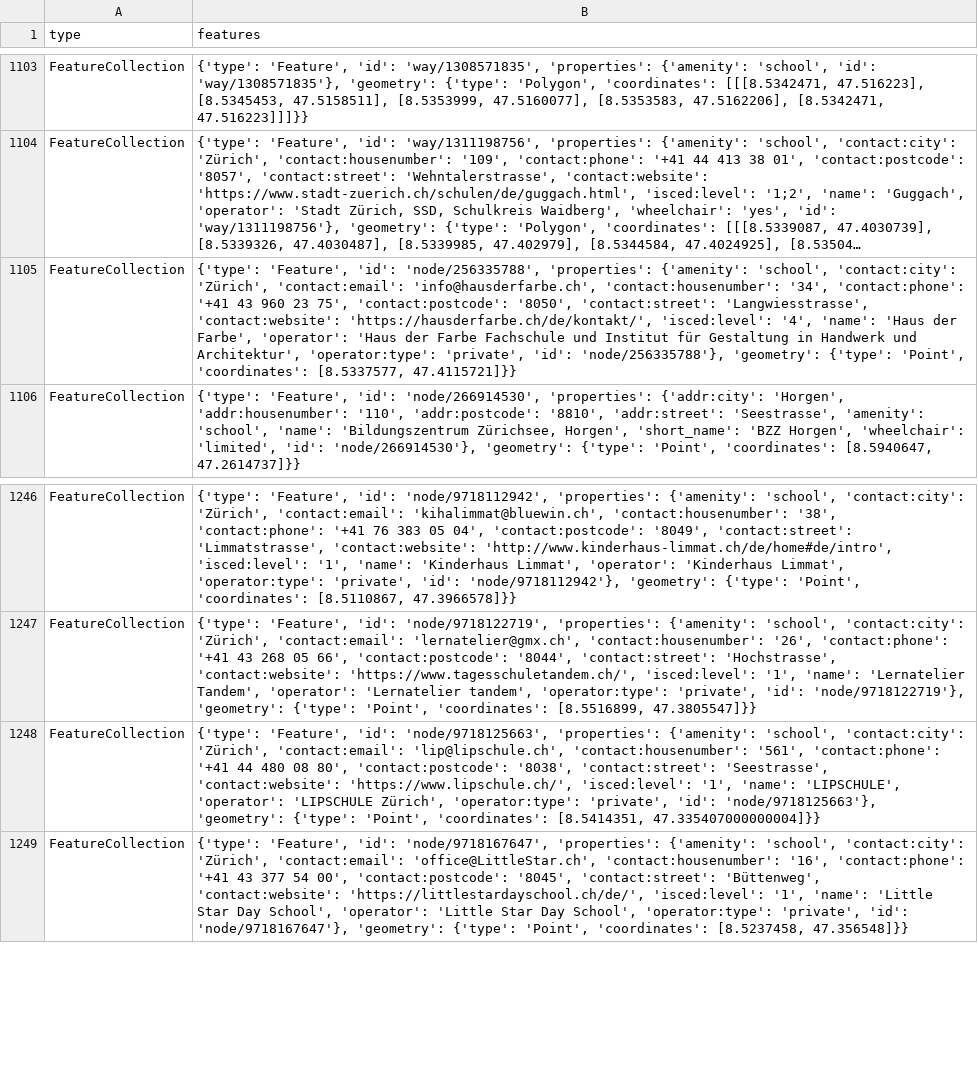
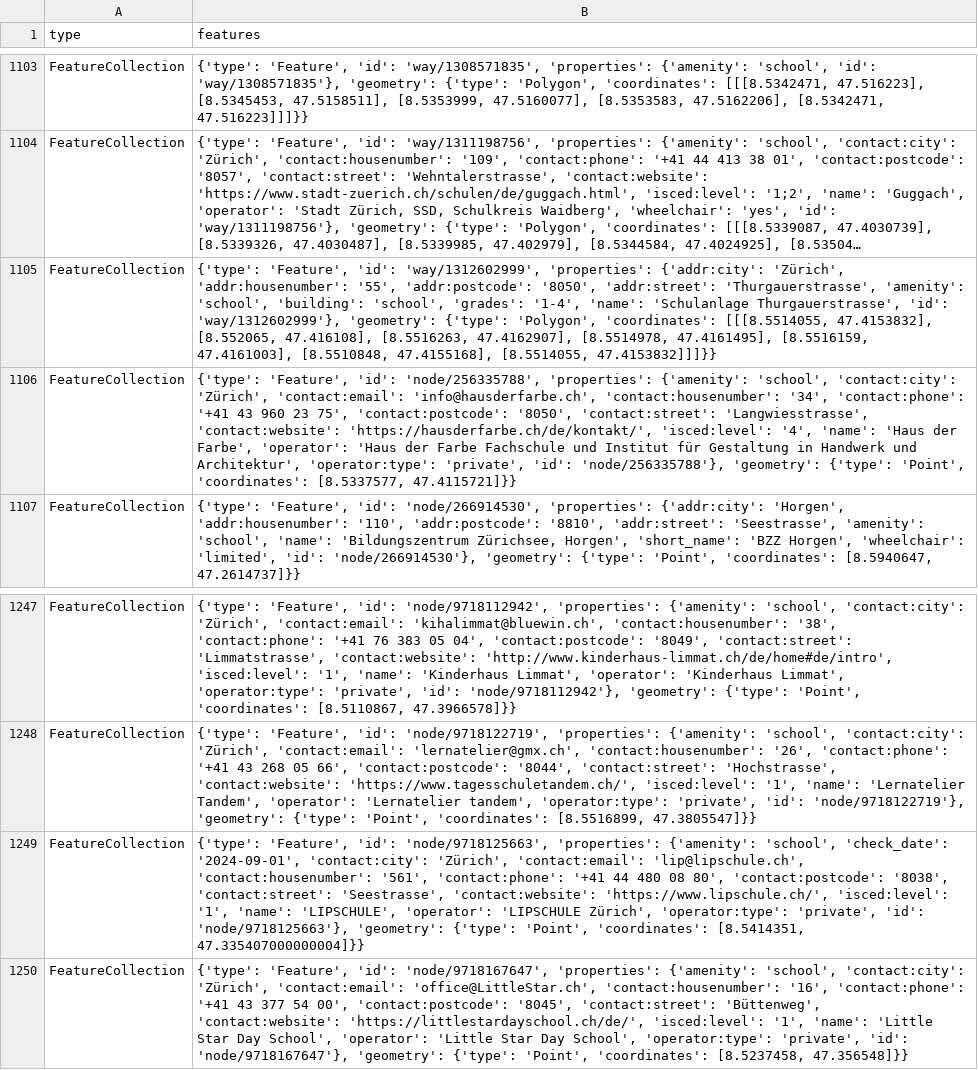
Before and after one commit to OpenBracketsCH/rescue-data, a CSV file: data/csv/schools/schools_kt_zh.csv, drawn as a sheet; only a part is shown, gaps mark what is left out; long unchanged cells end in …; addresses are those after the commit; the diff names each change by its address in the sheet, - before the commit and + after, or states it on an @@ line.

```diff
--- a/data/csv/schools/schools_kt_zh.csv
+++ b/data/csv/schools/schools_kt_zh.csv
+row 1105: FeatureCollection | {'type': 'Feature', 'id': 'way/1312602999', 'properties': {'addr:city': 'Zürich', 'addr:housenumber': '55', 'addr:postcode': '8050', 'addr:street': 'Thurgauerstrasse', 'amenity': 'school', 'building': 'school', 'grades': '1-4', 'name': 'Schulanlage Thurgauerstrasse', 'id': 'way/1312602999'}, 'geometry': {'type': 'Polygon', 'coordinates': [[[8.5514055, 47.4153832], [8.552065, 47.416108], [8.5516263, 47.4162907], [8.5514978, 47.4161495], [8.5516159, 47.4161003], [8.5510848, 47.4155168], [8.5514055, 47.4153832]]]}}
-B1249 (features): …{'amenity': 'school', 'contact:city': 'Zürich',…
+B1249 (features): …{'amenity': 'school', 'check_date': '2024-09-01', 'contact:city': 'Zürich',…
```
Also changed, not shown: data/csv/facilities/social_facilities/social_facilities_dispo_srz.csv, data/csv/facilities/social_facilities/social_facilities_kt_sz.csv, 11 other files.
